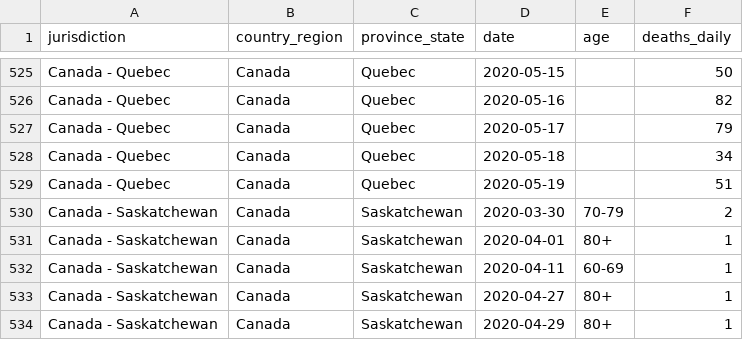
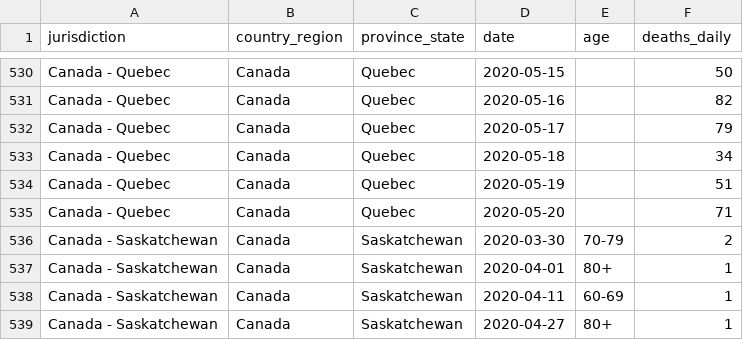
Before and after one commit to ApexRMS/covid19sim, a CSV file: data/deaths-detailed-canada-output.csv, drawn as a sheet; only a part is shown, gaps mark what is left out; the shorter side is filled out with more unchanged rows; the diff covers the shown part only.

```diff
--- a/data/deaths-detailed-canada-output.csv
+++ b/data/deaths-detailed-canada-output.csv
@@ -529,2 +534,3 @@ Canada - Quebec,Canada,Quebec,2020-05-18,,34
 Canada - Quebec,Canada,Quebec,2020-05-19,,51
+Canada - Quebec,Canada,Quebec,2020-05-20,,71
 Canada - Saskatchewan,Canada,Saskatchewan,2020-03-30,70-79,2
```
Also changed, not shown: 6 added rows elsewhere in this file, 11 other files.
